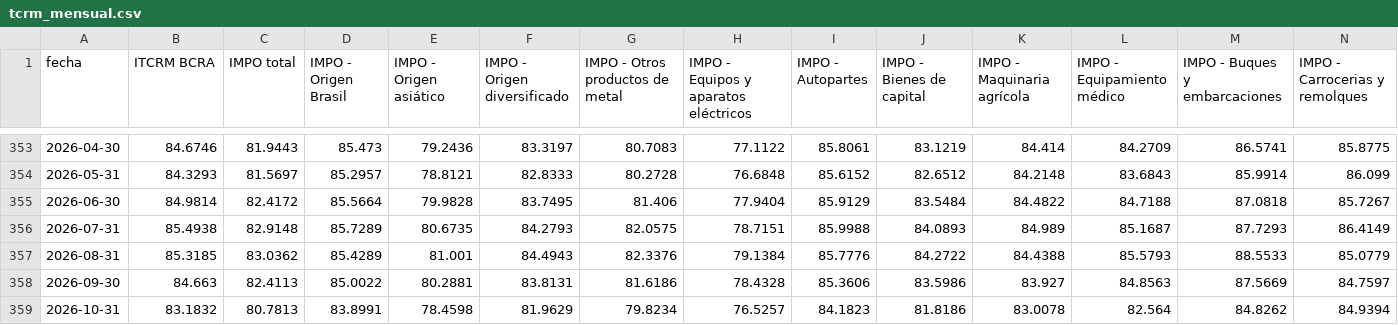
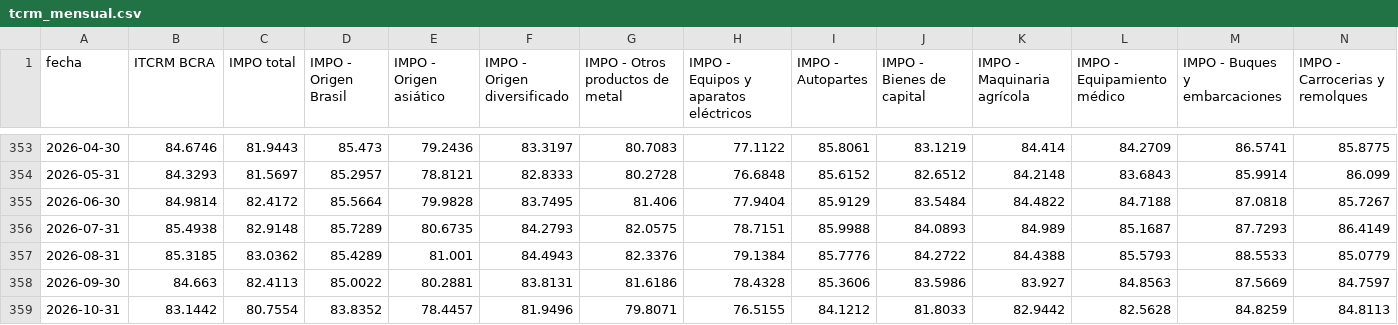
Before and after one commit to ivanlopezeco-ops/tcrm-metalurgico, a CSV file: publico/tcrm_mensual.csv, drawn as a sheet; only a part is shown, gaps mark what is left out; removed rows and columns are numbered as before the commit, all else as after; rows hold the shown columns only; the diff names each change by its address in the sheet, - before the commit and + after, or states it on an @@ line.

```diff
--- a/publico/tcrm_mensual.csv
+++ b/publico/tcrm_mensual.csv
-row 359: 2026-10-31 | 83.1832 | 80.7813 | 83.8991 | 78.4598 | 81.9629 | 79.8234 | 76.5257 | 84.1823 | 81.8186 | 83.0078 | 82.564 | 84.8262 | 84.9394
+row 359: 2026-10-31 | 83.1442 | 80.7554 | 83.8352 | 78.4457 | 81.9496 | 79.8071 | 76.5155 | 84.1212 | 81.8033 | 82.9442 | 82.5628 | 84.8259 | 84.8113
```
Also changed, not shown: datos/api_bcra/ARS_por_USD.csv, 5 other files.
